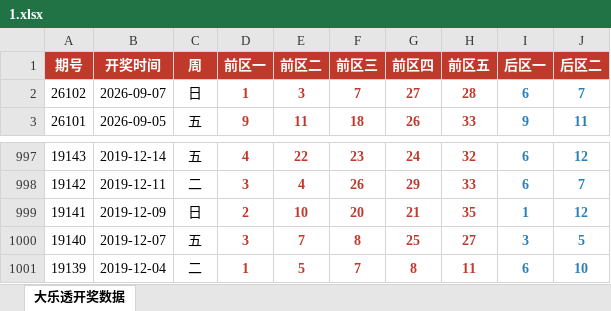
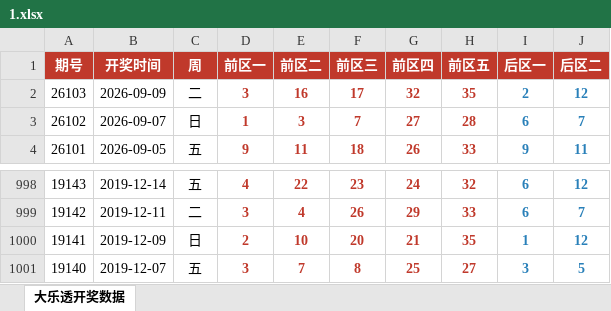
Before and after one commit to zk-21/xz, an Excel workbook: 1.xlsx, sheet 大乐透开奖数据, drawn as a sheet; only a part is shown, gaps mark what is left out; values as stored, in another font and other column widths than the file's, no borders; removed rows and columns are numbered as before the commit, all else as after; the diff names each change by its address in the sheet, - before the commit and + after, or states it on an @@ line.

```diff
--- a/1.xlsx (sheet 大乐透开奖数据)
+++ b/1.xlsx (sheet 大乐透开奖数据)
+row 2: 26103 | 2026-09-09 | 二 | 3 | 16 | 17 | 32 | 35 | 2 | 12
-row 1001: 19139 | 2019-12-04 | 二 | 1 | 5 | 7 | 8 | 11 | 6 | 10
```
Also changed, not shown: 1 other file.
